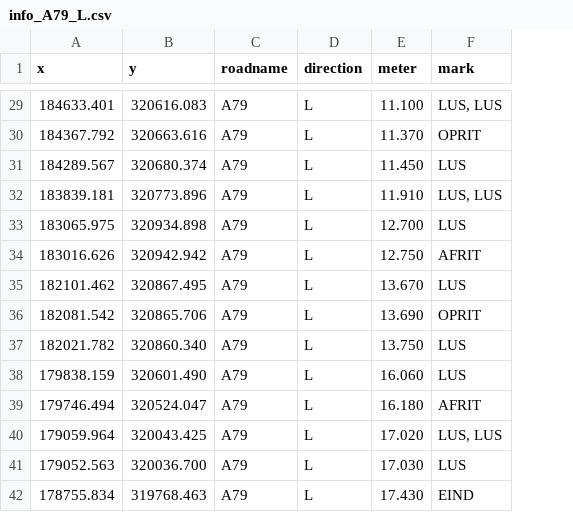
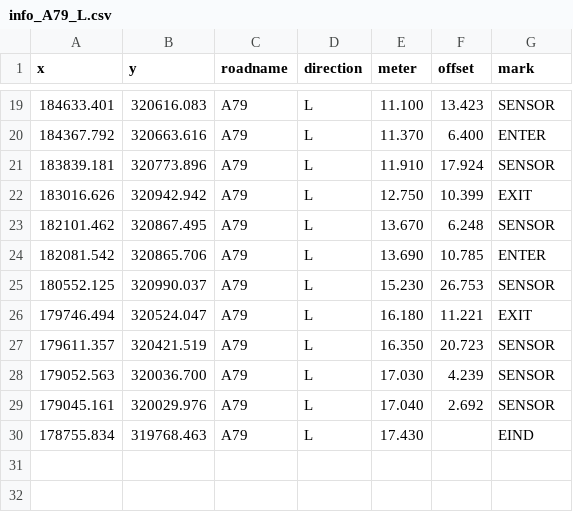
Before and after one commit to r-tmap/tmap, a CSV file: applications/traffic_NLD/output/info_A79_L.csv, drawn as a sheet; only a part is shown, gaps mark what is left out; removed rows and columns are numbered as before the commit, all else as after; the diff covers the shown part only; the diff names each change by its address in the sheet, - before the commit and + after, or states it on an @@ line.

```diff
--- a/applications/traffic_NLD/output/info_A79_L.csv
+++ b/applications/traffic_NLD/output/info_A79_L.csv
+column F (offset), rows 19-24: 13.423 | 6.400 | 17.924 | 10.399 | 6.248 | 10.785; row 26: 11.221; row 28: 4.239
-G19 (mark): LUS, LUS
+G19 (mark): SENSOR
-G20 (mark): OPRIT
+G20 (mark): ENTER
-row 31: 184289.567 | 320680.374 | A79 | L | 11.450 | LUS
-G21 (mark): LUS, LUS
+G21 (mark): SENSOR
-row 33: 183065.975 | 320934.898 | A79 | L | 12.700 | LUS
-G22 (mark): AFRIT
+G22 (mark): EXIT
-G23 (mark): LUS
+G23 (mark): SENSOR
-G24 (mark): OPRIT
+G24 (mark): ENTER
-row 37: 182021.782 | 320860.340 | A79 | L | 13.750 | LUS
-row 38: 179838.159 | 320601.490 | A79 | L | 16.060 | LUS
+row 25: 180552.125 | 320990.037 | A79 | L | 15.230 | 26.753 | SENSOR
-G26 (mark): AFRIT
+G26 (mark): EXIT
-row 40: 179059.964 | 320043.425 | A79 | L | 17.020 | LUS, LUS
+row 27: 179611.357 | 320421.519 | A79 | L | 16.350 | 20.723 | SENSOR
-G28 (mark): LUS
+G28 (mark): SENSOR
+row 29: 179045.161 | 320029.976 | A79 | L | 17.040 | 2.692 | SENSOR
```
Also changed, not shown: 1 added row, 11 removed rows and 16 edited cells elsewhere in this file, applications/traffic_NLD/output/info_A79_R.csv, 6 other files.
